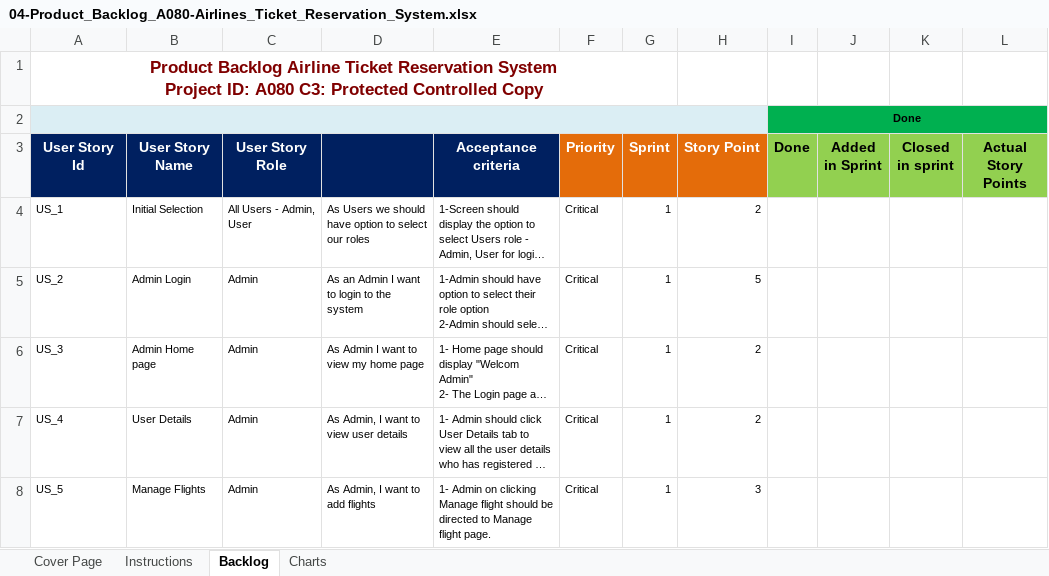
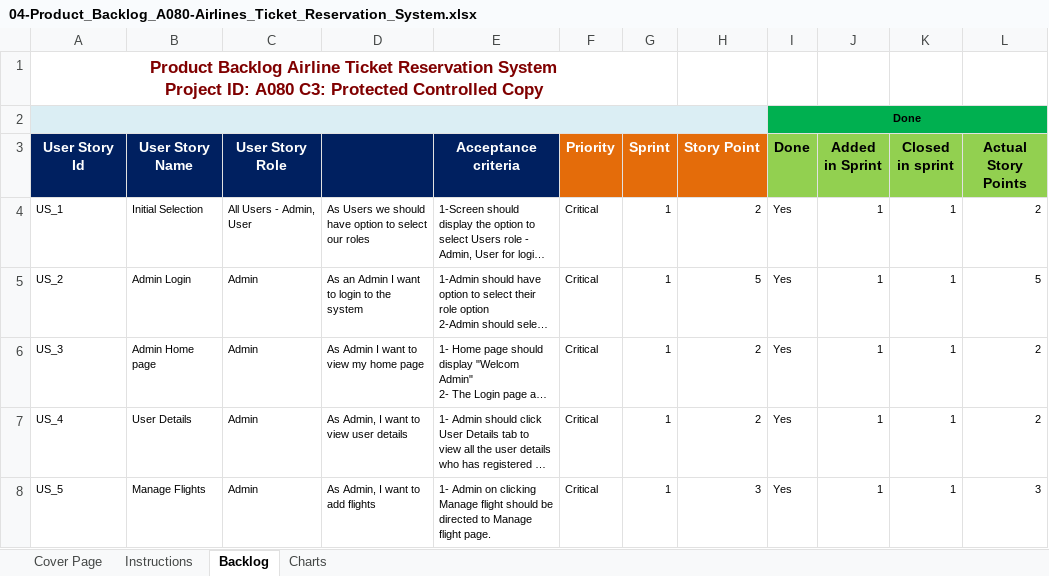
Before and after one commit to RitamChakraborty/airline_reservation, an Excel workbook: documents/Paper Work/04-Product_Backlog_A080-Airlines_Ticket_Reservation_System.xlsx, sheet Backlog, drawn as a sheet; only a part is shown; long unchanged cells end in …; values as stored, in another font and other column widths than the file's, no borders; charts and pictures and conditional formats not drawn; the diff covers the shown part only; the diff names each change by its address in the sheet, - before the commit and + after, or states it on an @@ line.

```diff
--- a/documents/Paper Work/04-Product_Backlog_A080-Airlines_Ticket_Reservation_System.xlsx (sheet Backlog)
+++ b/documents/Paper Work/04-Product_Backlog_A080-Airlines_Ticket_Reservation_System.xlsx (sheet Backlog)
-I4:I8 (Done): (empty)
+I4:I8 (Done): Yes
-J4:J8 (Added in Sprint): (empty)
+J4:J8 (Added in Sprint): 1
-K4:K8 (Closed in sprint): (empty)
+K4:K8 (Closed in sprint): 1
-L4 (Actual Story Points): (empty)
+L4 (Actual Story Points): 2
-L5 (Actual Story Points): (empty)
+L5 (Actual Story Points): 5
-L6:L7 (Actual Story Points): (empty)
+L6:L7 (Actual Story Points): 2
-L8 (Actual Story Points): (empty)
+L8 (Actual Story Points): 3
```
Also changed, not shown: 61 edited cells elsewhere in this sheet, documents/Paper Work/01-Sprint_Backlog_A080_Airline_Ticket_Reservation_System_v1.0.xlsx, documents/Paper Work/03-Unit_Test_Cases_A080_Airline_Ticket_Reservation_System.xlsx.
